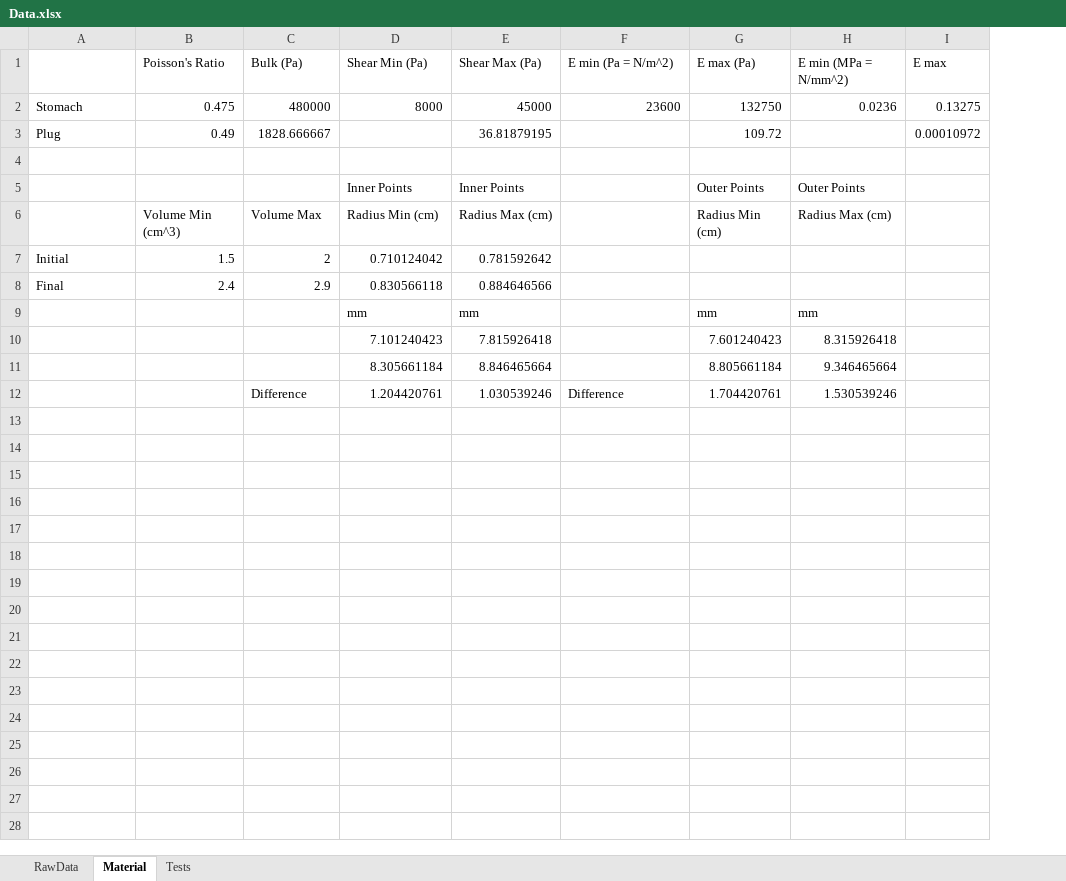
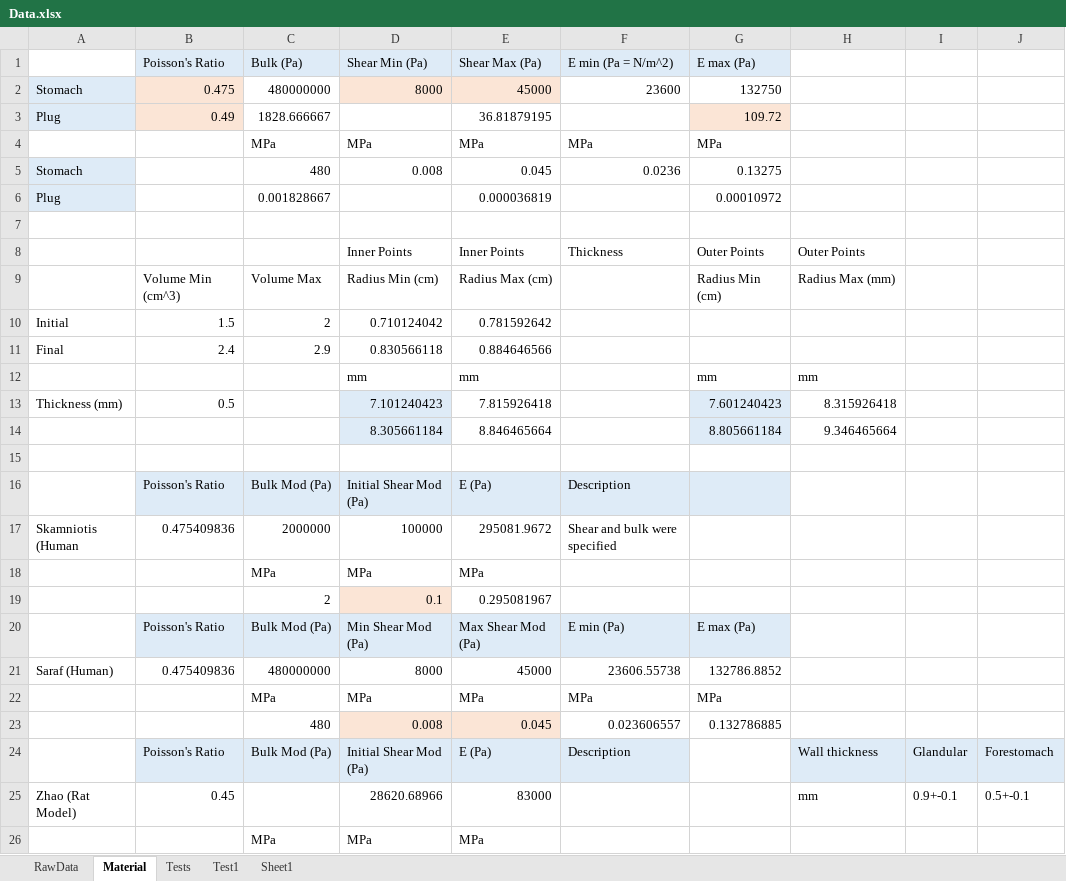
Before and after one commit to idaang267/FEniCS, an Excel workbook: Adhesive/Data.xlsx, sheet Material, drawn as a sheet; only a part is shown; values as stored, in another font and other column widths than the file's, no borders; removed rows and columns are numbered as before the commit, all else as after; the diff covers the shown part only; the diff names each change by its address in the sheet, - before the commit and + after, or states it on an @@ line.

Commit message:
Updates to Papers and Material Property Data Sheet

```diff
--- a/Adhesive/Data.xlsx (sheet Material)
+++ b/Adhesive/Data.xlsx (sheet Material)
+sheet tab: Test1
+sheet tab: Sheet1
-column I, rows 1-3: E max | 0.13275 | 0.00010972
+column I, empty
+column J, empty
-B1:G1 fill: none
+B1:G1 fill: #DEEBF7
-H1: E min (MPa = N/mm^2)
+H1: (empty)
-A2:A3 fill: none
+A2:A3 fill: #DEEBF7
-B2:B3 fill: none
+B2:B3 fill: #FBE5D6
-C2: 480000
+C2: 480000000
-D2:E2 fill: none
+D2:E2 fill: #FBE5D6
-H2: 0.0236
+H2: (empty)
-G3 fill: none
+G3 fill: #FBE5D6
+row 4:  |  | MPa | MPa | MPa | MPa | MPa
+row 5: Stomach |  | 480 | 0.008 | 0.045 | 0.0236 | 0.13275
+row 6: Plug |  | 0.001828667 |  | 0.000036819 |  | 0.00010972
-F8: (empty)
+F8: Thickness
-H9: Radius Max (cm)
+H9: Radius Max (mm)
-A13: (empty)
+A13: Thickness (mm)
-B13: (empty)
+B13: 0.5
-D13:D14 fill: none
+D13:D14 fill: #DEEBF7
-G13:G14 fill: none
+G13:G14 fill: #DEEBF7
-row 15:  |  | Difference | 1.204420761 | 1.030539246 | Difference | 1.704420761 | 1.530539246
+row 15: (empty)
+row 16:  | Poisson's Ratio | Bulk Mod (Pa) | Initial Shear Mod (Pa) | E (Pa) | Description
+row 17: Skamniotis (Human | 0.475409836 | 2000000 | 100000 | 295081.9672 | Shear and bulk were specified
+row 18:  |  | MPa | MPa | MPa
+row 19:  |  | 2 | 0.1 | 0.295081967
+row 20:  | Poisson's Ratio | Bulk Mod (Pa) | Min Shear Mod (Pa) | Max Shear Mod (Pa) | E min (Pa) | E max (Pa)
+row 21: Saraf (Human) | 0.475409836 | 480000000 | 8000 | 45000 | 23606.55738 | 132786.8852
+row 22:  |  | MPa | MPa | MPa | MPa | MPa
+row 23:  |  | 480 | 0.008 | 0.045 | 0.023606557 | 0.132786885
+row 24:  | Poisson's Ratio | Bulk Mod (Pa) | Initial Shear Mod (Pa) | E (Pa) | Description |  | Wall thickness | Glandular | Forestomach
+row 25: Zhao (Rat Model) | 0.45 |  | 28620.68966 | 83000 |  |  | mm | 0.9+-0.1 | 0.5+-0.1
+row 26:  |  | MPa | MPa | MPa
```
Also changed, not shown: 1 added row elsewhere in this sheet, sheet Tests, formulas that keep their value, charts or pictures, 23 other files.
